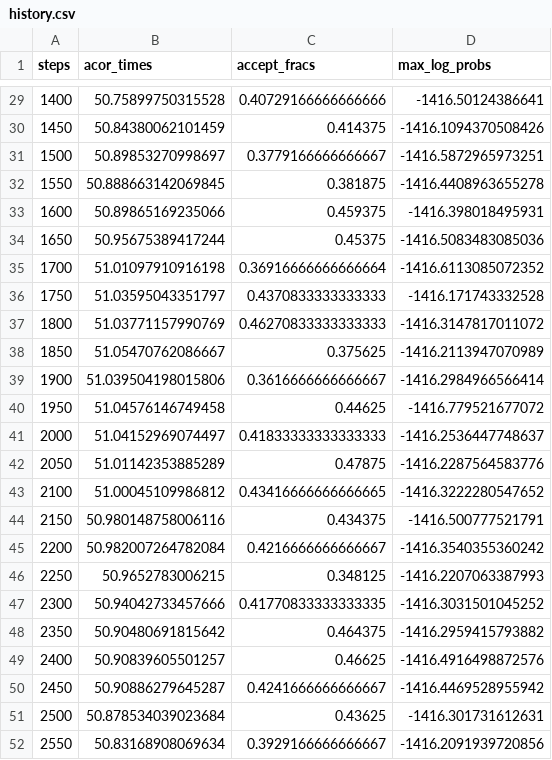
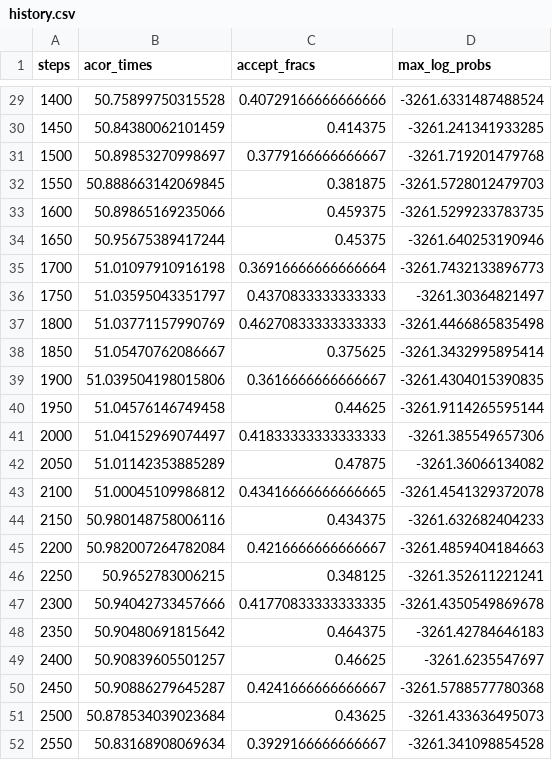
Before and after one commit to YoelPH/mixture-model-paper, a CSV file: models/bilateral/history.csv, drawn as a sheet; only a part is shown, gaps mark what is left out; the diff covers the shown part only.

```diff
--- a/models/bilateral/history.csv
+++ b/models/bilateral/history.csv
@@ -29,24 +29,24 @@ steps,acor_times,accept_fracs,max_log_probs
-1400,50.75899750315528,0.40729166666666666,-1416.50124386641
-1450,50.84380062101459,0.414375,-1416.1094370508426
-1500,50.89853270998697,0.3779166666666667,-1416.5872965973251
-1550,50.888663142069845,0.381875,-1416.4408963655278
-1600,50.89865169235066,0.459375,-1416.398018495931
-1650,50.95675389417244,0.45375,-1416.5083483085036
-1700,51.01097910916198,0.36916666666666664,-1416.6113085072352
-1750,51.03595043351797,0.4370833333333333,-1416.171743332528
-1800,51.03771157990769,0.46270833333333333,-1416.3147817011072
-1850,51.05470762086667,0.375625,-1416.2113947070989
-1900,51.039504198015806,0.3616666666666667,-1416.2984966566414
-1950,51.04576146749458,0.44625,-1416.779521677072
-2000,51.04152969074497,0.41833333333333333,-1416.2536447748637
-2050,51.01142353885289,0.47875,-1416.2287564583776
-2100,51.00045109986812,0.43416666666666665,-1416.3222280547652
-2150,50.980148758006116,0.434375,-1416.500777521791
-2200,50.982007264782084,0.4216666666666667,-1416.3540355360242
-2250,50.9652783006215,0.348125,-1416.2207063387993
-2300,50.94042733457666,0.41770833333333335,-1416.3031501045252
-2350,50.90480691815642,0.464375,-1416.2959415793882
-2400,50.90839605501257,0.46625,-1416.4916498872576
-2450,50.90886279645287,0.4241666666666667,-1416.4469528955942
-2500,50.878534039023684,0.43625,-1416.301731612631
-2550,50.83168908069634,0.3929166666666667,-1416.2091939720856
+1400,50.75899750315528,0.40729166666666666,-3261.6331487488524
+1450,50.84380062101459,0.414375,-3261.241341933285
+1500,50.89853270998697,0.3779166666666667,-3261.719201479768
+1550,50.888663142069845,0.381875,-3261.5728012479703
+1600,50.89865169235066,0.459375,-3261.5299233783735
+1650,50.95675389417244,0.45375,-3261.640253190946
+1700,51.01097910916198,0.36916666666666664,-3261.7432133896773
+1750,51.03595043351797,0.4370833333333333,-3261.30364821497
+1800,51.03771157990769,0.46270833333333333,-3261.4466865835498
+1850,51.05470762086667,0.375625,-3261.3432995895414
+1900,51.039504198015806,0.3616666666666667,-3261.4304015390835
+1950,51.04576146749458,0.44625,-3261.9114265595144
+2000,51.04152969074497,0.41833333333333333,-3261.385549657306
+2050,51.01142353885289,0.47875,-3261.36066134082
+2100,51.00045109986812,0.43416666666666665,-3261.4541329372078
+2150,50.980148758006116,0.434375,-3261.632682404233
+2200,50.982007264782084,0.4216666666666667,-3261.4859404184663
+2250,50.9652783006215,0.348125,-3261.352611221241
+2300,50.94042733457666,0.41770833333333335,-3261.4350549869678
+2350,50.90480691815642,0.464375,-3261.42784646183
+2400,50.90839605501257,0.46625,-3261.6235547697
+2450,50.90886279645287,0.4241666666666667,-3261.5788577780368
+2500,50.878534039023684,0.43625,-3261.433636495073
+2550,50.83168908069634,0.3929166666666667,-3261.341098854528
```
Also changed, not shown: 27 edited cells elsewhere in this file, models/contra/history.csv, models/ipsi/history.csv, 13 other files.
